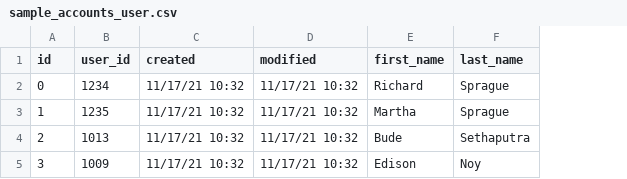
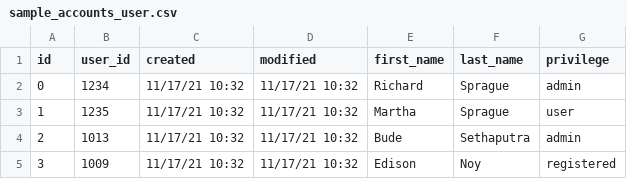
Before and after one commit to personalscience/cgmrdb, a CSV file: inst/extdata/sample_accounts_user.csv, drawn as a sheet; the diff names each change by its address in the sheet, - before the commit and + after, or states it on an @@ line.

```diff
--- a/inst/extdata/sample_accounts_user.csv
+++ b/inst/extdata/sample_accounts_user.csv
+column G (privilege), rows 2-5: admin | user | admin | registered
```
Also changed, not shown: 2 other files.
